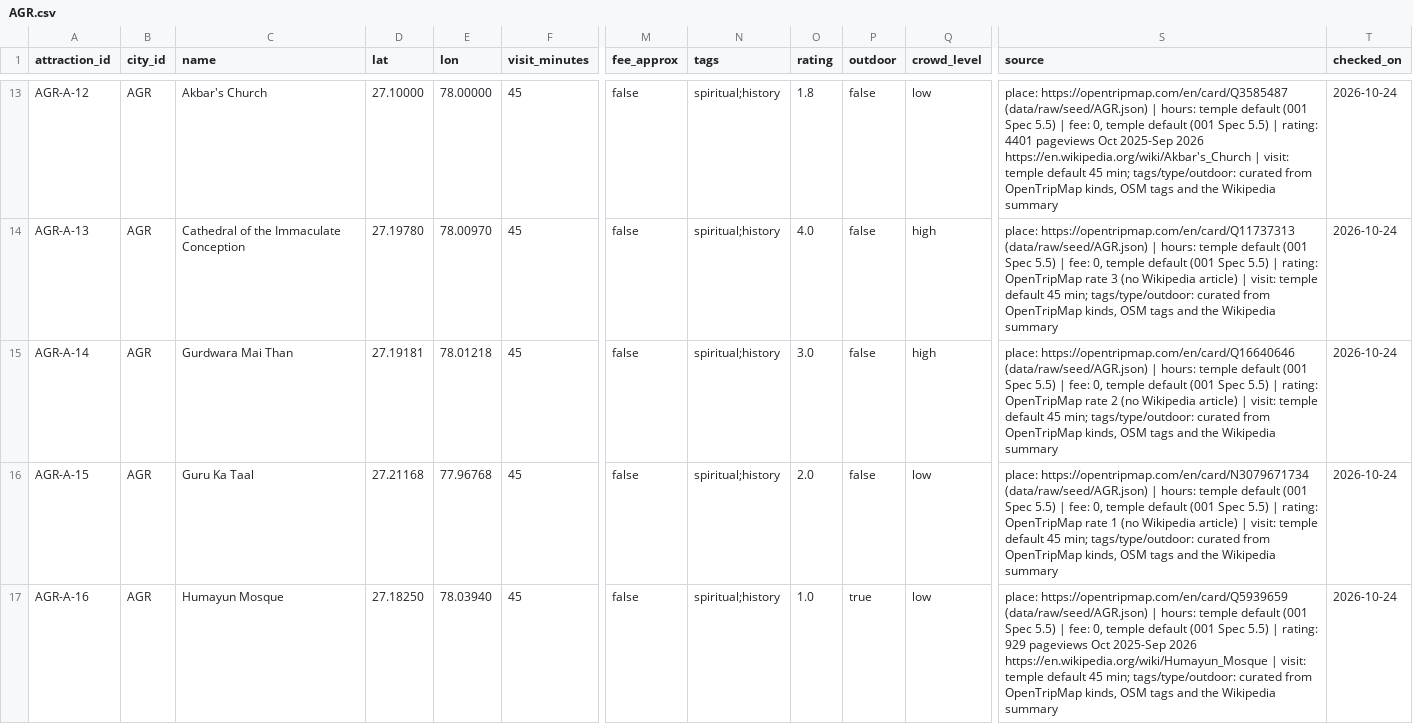
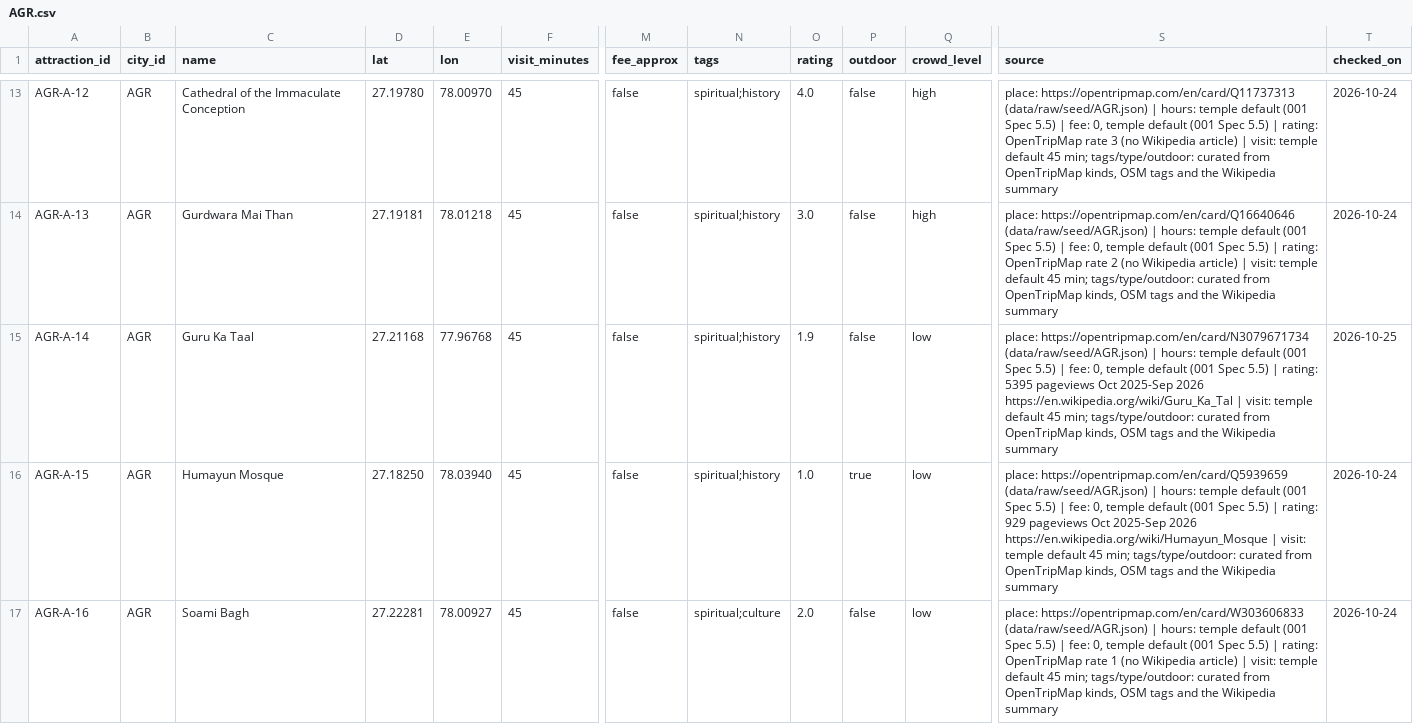
Before and after one commit to lekhyapillarikuppam/Project-4, a CSV file: data/curated/attractions/AGR.csv, drawn as a sheet; only a part is shown, gaps mark what is left out; the diff covers the shown part only; the diff names each change by its address in the sheet, - before the commit and + after, or states it on an @@ line.

```diff
--- a/data/curated/attractions/AGR.csv
+++ b/data/curated/attractions/AGR.csv
-C13 (name): Akbar's Church
+C13 (name): Cathedral of the Immaculate Conception
-D13 (lat): 27.10000
+D13 (lat): 27.19780
-E13 (lon): 78.00000
+E13 (lon): 78.00970
-O13 (rating): 1.8
+O13 (rating): 4.0
-Q13 (crowd_level): low
+Q13 (crowd_level): high
-S13 (source): place: https://opentripmap.com/en/card/Q3585487 (data/raw/seed/AGR.json) | hours: temple default (001 Spec 5.5) | fee: 0, temple default (001 Spec 5.5) | rating: 4401 pageviews Oct 2025-Sep 2026 https://en.wikipedia.org/wiki/Akbar's_Church | visit:…
+S13 (source): place: https://opentripmap.com/en/card/Q11737313 (data/raw/seed/AGR.json) | hours: temple default (001 Spec 5.5) | fee: 0, temple default (001 Spec 5.5) | rating: OpenTripMap rate 3 (no Wikipedia article) | visit:…
-C14 (name): Cathedral of the Immaculate Conception
+C14 (name): Gurdwara Mai Than
-D14 (lat): 27.19780
+D14 (lat): 27.19181
-E14 (lon): 78.00970
+E14 (lon): 78.01218
-O14 (rating): 4.0
+O14 (rating): 3.0
-S14 (source): place: https://opentripmap.com/en/card/Q11737313 (data/raw/seed/AGR.json) | hours: temple default (001 Spec 5.5) | fee: 0, temple default (001 Spec 5.5) | rating: OpenTripMap rate 3 (no Wikipedia…
+S14 (source): place: https://opentripmap.com/en/card/Q16640646 (data/raw/seed/AGR.json) | hours: temple default (001 Spec 5.5) | fee: 0, temple default (001 Spec 5.5) | rating: OpenTripMap rate 2 (no Wikipedia…
-C15 (name): Gurdwara Mai Than
+C15 (name): Guru Ka Taal
-D15 (lat): 27.19181
+D15 (lat): 27.21168
-E15 (lon): 78.01218
+E15 (lon): 77.96768
-O15 (rating): 3.0
+O15 (rating): 1.9
-Q15 (crowd_level): high
+Q15 (crowd_level): low
-S15 (source): place: https://opentripmap.com/en/card/Q16640646 (data/raw/seed/AGR.json) | hours: temple default (001 Spec 5.5) | fee: 0, temple default (001 Spec 5.5) | rating: OpenTripMap rate 2 (no Wikipedia article) | visit:…
+S15 (source): place: https://opentripmap.com/en/card/N3079671734 (data/raw/seed/AGR.json) | hours: temple default (001 Spec 5.5) | fee: 0, temple default (001 Spec 5.5) | rating: 5395 pageviews Oct 2025-Sep 2026 https://en.wikipedia.org/wiki/Guru_Ka_Tal | visit:…
-T15 (checked_on): 2026-10-24
+T15 (checked_on): 2026-10-25
-C16 (name): Guru Ka Taal
+C16 (name): Humayun Mosque
-D16 (lat): 27.21168
+D16 (lat): 27.18250
-E16 (lon): 77.96768
+E16 (lon): 78.03940
-O16 (rating): 2.0
+O16 (rating): 1.0
-P16 (outdoor): false
+P16 (outdoor): true
-S16 (source): place: https://opentripmap.com/en/card/N3079671734 (data/raw/seed/AGR.json) | hours: temple default (001 Spec 5.5) | fee: 0, temple default (001 Spec 5.5) | rating: OpenTripMap rate 1 (no Wikipedia article) | visit:…
+S16 (source): place: https://opentripmap.com/en/card/Q5939659 (data/raw/seed/AGR.json) | hours: temple default (001 Spec 5.5) | fee: 0, temple default (001 Spec 5.5) | rating: 929 pageviews Oct 2025-Sep 2026 https://en.wikipedia.org/wiki/Humayun_Mosque | visit:…
-C17 (name): Humayun Mosque
+C17 (name): Soami Bagh
-D17 (lat): 27.18250
+D17 (lat): 27.22281
-E17 (lon): 78.03940
+E17 (lon): 78.00927
-N17 (tags): spiritual;history
+N17 (tags): spiritual;culture
-O17 (rating): 1.0
+O17 (rating): 2.0
-P17 (outdoor): true
+P17 (outdoor): false
-S17 (source): place: https://opentripmap.com/en/card/Q5939659 (data/raw/seed/AGR.json) | hours: temple default (001 Spec 5.5) | fee: 0, temple default (001 Spec 5.5) | rating: 929 pageviews Oct 2025-Sep 2026 https://en.wikipedia.org/wiki/Humayun_Mosque | visit:…
+S17 (source): place: https://opentripmap.com/en/card/W303606833 (data/raw/seed/AGR.json) | hours: temple default (001 Spec 5.5) | fee: 0, temple default (001 Spec 5.5) | rating: OpenTripMap rate 1 (no Wikipedia article) | visit:…
```
Also changed, not shown: 73 edited cells elsewhere in this file, data/curated/attractions/GOA.csv, data/curated/attractions/JAI.csv, 26 other files.
